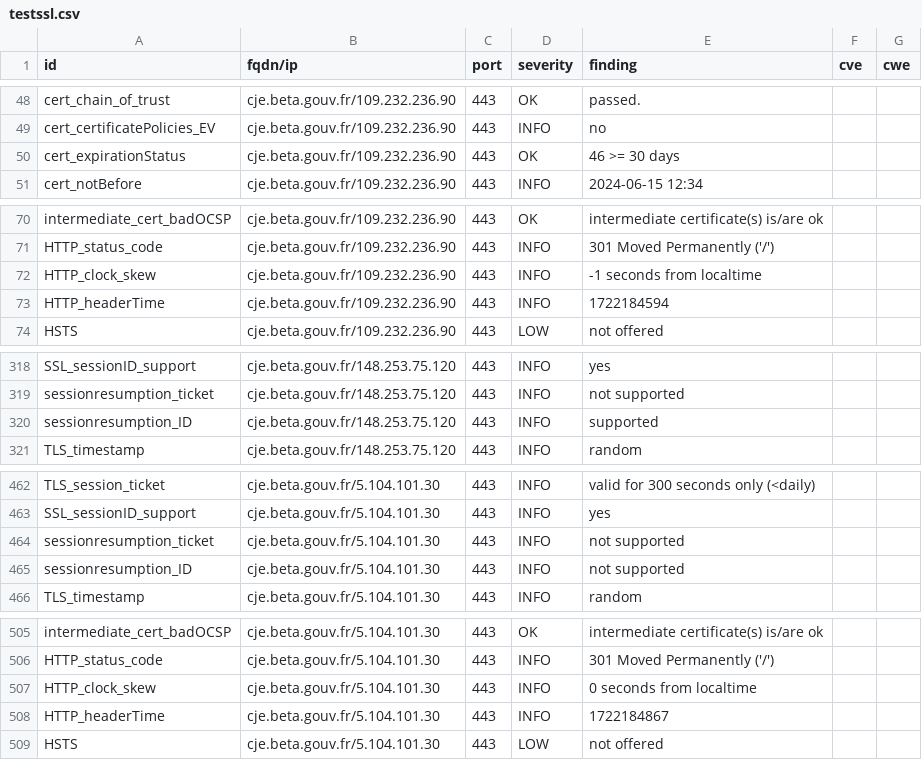
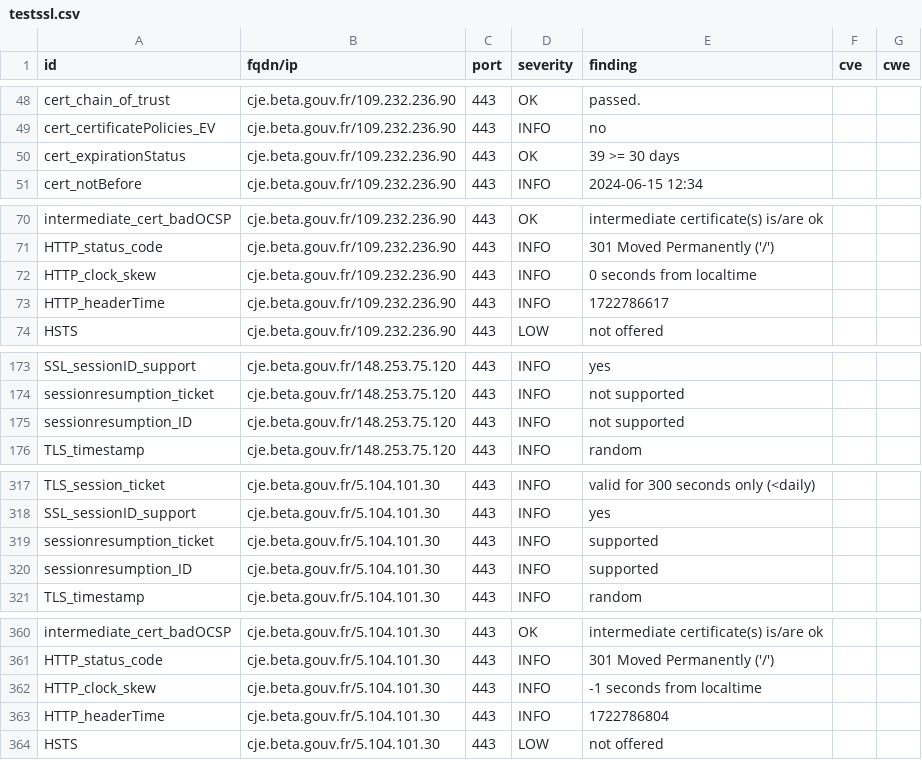
Before and after one commit to julienracine/dashlord, a CSV file: results/aHR0cHM6Ly9jamUuYmV0YS5nb3V2LmZy/testssl.csv, drawn as a sheet; only a part is shown, gaps mark what is left out; the diff covers the shown part only.

```diff
--- a/results/aHR0cHM6Ly9jamUuYmV0YS5nb3V2LmZy/testssl.csv
+++ b/results/aHR0cHM6Ly9jamUuYmV0YS5nb3V2LmZy/testssl.csv
@@ -49,3 +49,3 @@
 "cert_certificatePolicies_EV","cje.beta.gouv.fr/109.232.236.90","443","INFO","no","",""
-"cert_expirationStatus","cje.beta.gouv.fr/109.232.236.90","443","OK","46 >= 30 days","",""
+"cert_expirationStatus","cje.beta.gouv.fr/109.232.236.90","443","OK","39 >= 30 days","",""
 "cert_notBefore","cje.beta.gouv.fr/109.232.236.90","443","INFO","2024-06-15 12:34","",""
@@ -71,4 +71,4 @@
 "HTTP_status_code","cje.beta.gouv.fr/109.232.236.90","443","INFO","301 Moved Permanently ('/')","",""
-"HTTP_clock_skew","cje.beta.gouv.fr/109.232.236.90","443","INFO","-1 seconds from localtime","",""
-"HTTP_headerTime","cje.beta.gouv.fr/109.232.236.90","443","INFO","1722184594","",""
+"HTTP_clock_skew","cje.beta.gouv.fr/109.232.236.90","443","INFO","0 seconds from localtime","",""
+"HTTP_headerTime","cje.beta.gouv.fr/109.232.236.90","443","INFO","1722786617","",""
 "HSTS","cje.beta.gouv.fr/109.232.236.90","443","LOW","not offered","",""
@@ -319,3 +174,3 @@
 "sessionresumption_ticket","cje.beta.gouv.fr/148.253.75.120","443","INFO","not supported","",""
-"sessionresumption_ID","cje.beta.gouv.fr/148.253.75.120","443","INFO","supported","",""
+"sessionresumption_ID","cje.beta.gouv.fr/148.253.75.120","443","INFO","not supported","",""
 "TLS_timestamp","cje.beta.gouv.fr/148.253.75.120","443","INFO","random","",""
@@ -463,4 +318,4 @@
 "SSL_sessionID_support","cje.beta.gouv.fr/5.104.101.30","443","INFO","yes","",""
-"sessionresumption_ticket","cje.beta.gouv.fr/5.104.101.30","443","INFO","not supported","",""
-"sessionresumption_ID","cje.beta.gouv.fr/5.104.101.30","443","INFO","not supported","",""
+"sessionresumption_ticket","cje.beta.gouv.fr/5.104.101.30","443","INFO","supported","",""
+"sessionresumption_ID","cje.beta.gouv.fr/5.104.101.30","443","INFO","supported","",""
 "TLS_timestamp","cje.beta.gouv.fr/5.104.101.30","443","INFO","random","",""
@@ -506,4 +361,4 @@
 "HTTP_status_code","cje.beta.gouv.fr/5.104.101.30","443","INFO","301 Moved Permanently ('/')","",""
-"HTTP_clock_skew","cje.beta.gouv.fr/5.104.101.30","443","INFO","0 seconds from localtime","",""
-"HTTP_headerTime","cje.beta.gouv.fr/5.104.101.30","443","INFO","1722184867","",""
+"HTTP_clock_skew","cje.beta.gouv.fr/5.104.101.30","443","INFO","-1 seconds from localtime","",""
+"HTTP_headerTime","cje.beta.gouv.fr/5.104.101.30","443","INFO","1722786804","",""
 "HSTS","cje.beta.gouv.fr/5.104.101.30","443","LOW","not offered","",""
```
Also changed, not shown: 2 added rows, 2 removed rows, 143 moved rows and 3 edited cells elsewhere in this file, 12 other files.
